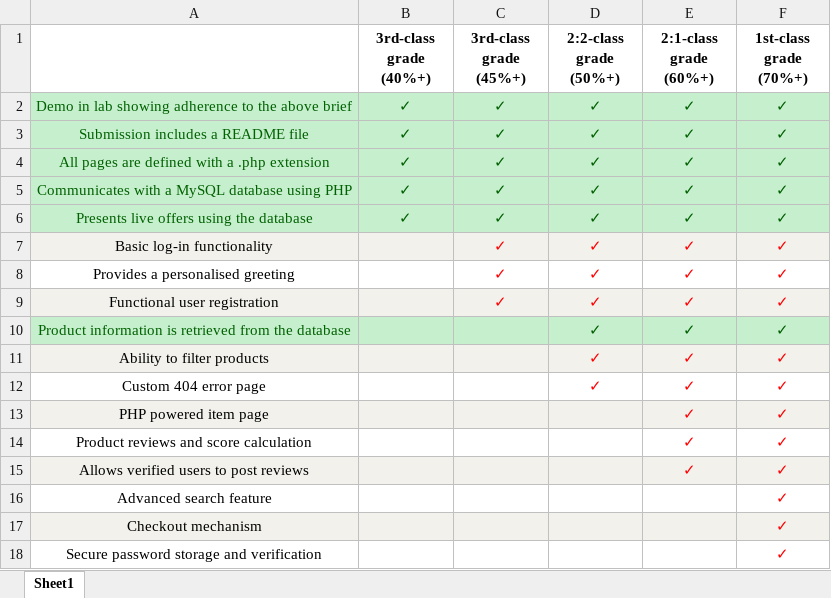
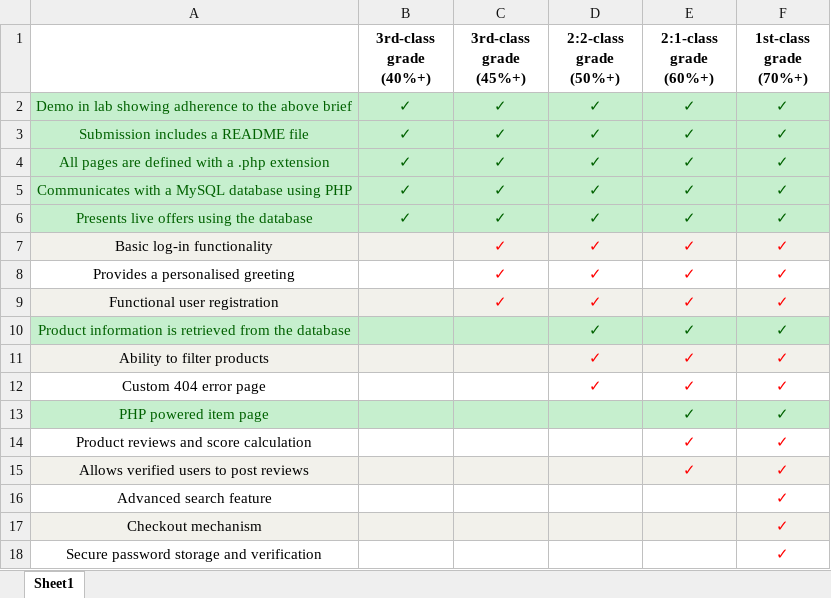
Before and after one commit to Atden04/CO1707_Assignment_2, an Excel workbook: Criteria.xlsx, sheet Sheet1, drawn as a sheet; values as stored, in another font and other column widths than the file's, no borders; the diff names each change by its address in the sheet, - before the commit and + after, or states it on an @@ line.

```diff
--- a/Criteria.xlsx (sheet Sheet1)
+++ b/Criteria.xlsx (sheet Sheet1)
-A13:F13 fill: #F2F1EB
+A13:F13 fill: #C6EFCE
-A13 text colour: black
+A13 text colour: #006100
-E13:F13 text colour: #FF0000
+E13:F13 text colour: #006100
```
Also changed, not shown: 3 other files.
